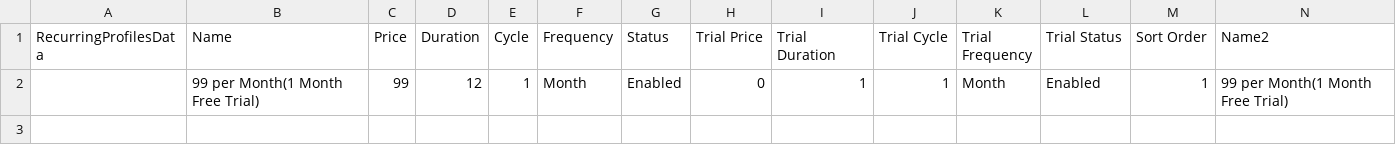
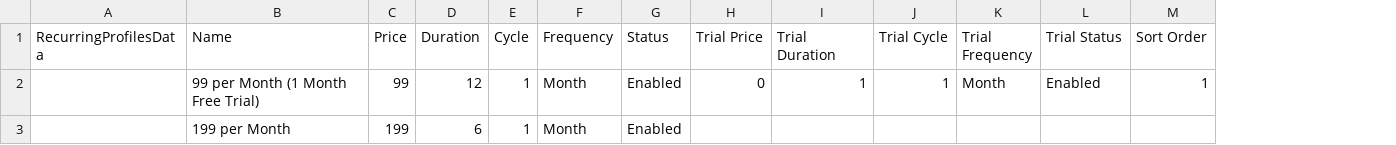
Before and after one commit to shahpratika/hackathon, a CSV file: scripts/hackathon/AdminModule/CatalogModule/RecurringProfilesModule/RecurringProfilesData.csv, drawn as a sheet; removed rows and columns are numbered as before the commit, all else as after; the diff names each change by its address in the sheet, - before the commit and + after, or states it on an @@ line.

```diff
--- a/scripts/hackathon/AdminModule/CatalogModule/RecurringProfilesModule/RecurringProfilesData.csv
+++ b/scripts/hackathon/AdminModule/CatalogModule/RecurringProfilesModule/RecurringProfilesData.csv
-column N (Name2), row 2: 99 per Month(1 Month Free Trial)
-B2 (Name): 99 per Month(1 Month Free Trial)
+B2 (Name): 99 per Month (1 Month Free Trial)
+row 3:  | 199 per Month | 199 | 6 | 1 | Month | Enabled
```
Also changed, not shown: scripts/hackathon/AdminModule/CatalogModule/RecurringProfilesModule/RecurringProfiles.s.csv, scripts/hackathon/AdminModule/SystemModule/SystemData.csv, 1 other file.
